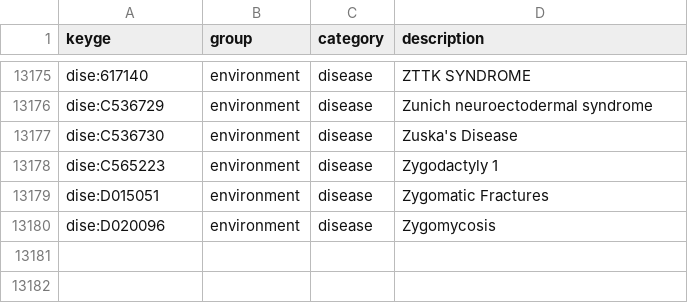
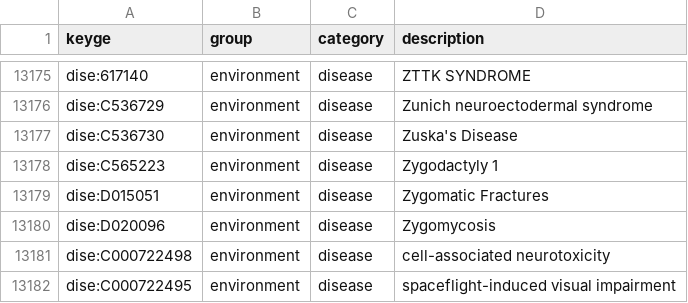
Before and after one commit to AndreRicoPSU/GE, a CSV file: GE-DP/src/loader/to_start - Keyge/keyge-diseases.csv, drawn as a sheet; only a part is shown, gaps mark what is left out.

```diff
--- a/GE-DP/src/loader/to_start - Keyge/keyge-diseases.csv
+++ b/GE-DP/src/loader/to_start - Keyge/keyge-diseases.csv
@@ -13180 +13180,3 @@ dise:D015051,environment,disease,Zygomatic Fractures
 dise:D020096,environment,disease,Zygomycosis
+dise:C000722498,environment,disease,cell-associated neurotoxicity
+dise:C000722495,environment,disease,spaceflight-induced visual impairment
```
Also changed, not shown: 40 other files.
